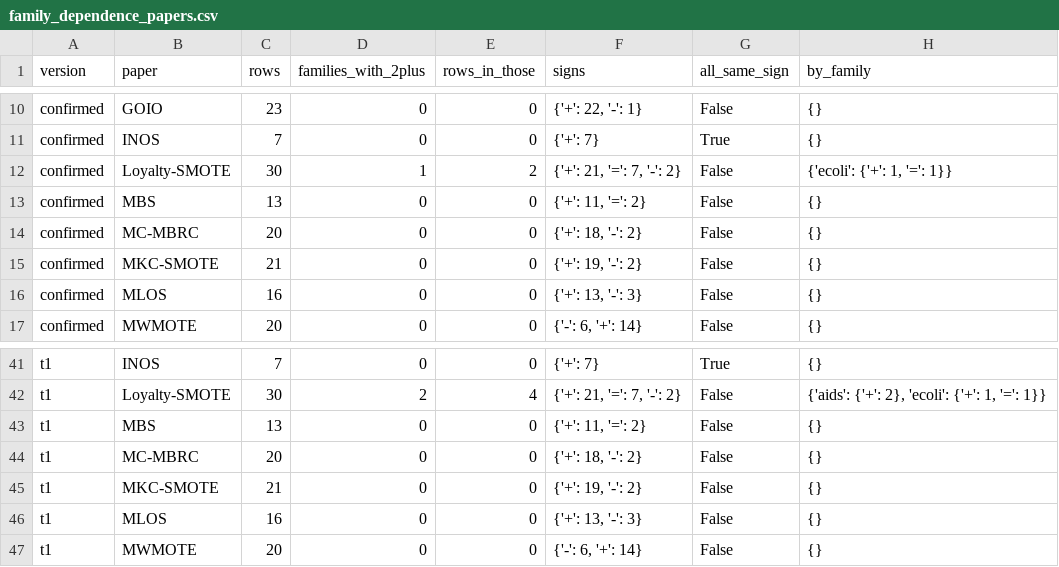
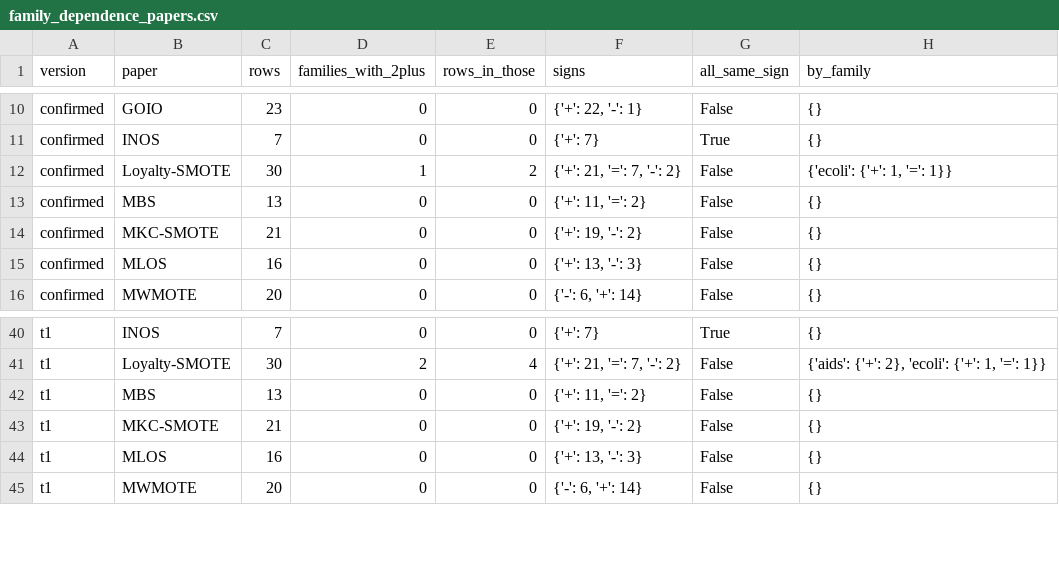
Before and after one commit to tohnperfect/SMOTE25, a CSV file: Data section/out/family_dependence_papers.csv, drawn as a sheet; only a part is shown, gaps mark what is left out; the diff names each change by its address in the sheet, - before the commit and + after, or states it on an @@ line.

```diff
--- a/Data section/out/family_dependence_papers.csv
+++ b/Data section/out/family_dependence_papers.csv
-row 14: confirmed | MC-MBRC | 20 | 0 | 0 | {'+': 18, '-': 2} | False | {}
-row 44: t1 | MC-MBRC | 20 | 0 | 0 | {'+': 18, '-': 2} | False | {}
```
Also changed, not shown: Data section/out/baseline_provenance_papers.csv, Data section/out/claim_evidence_matrix.csv, 40 other files.
